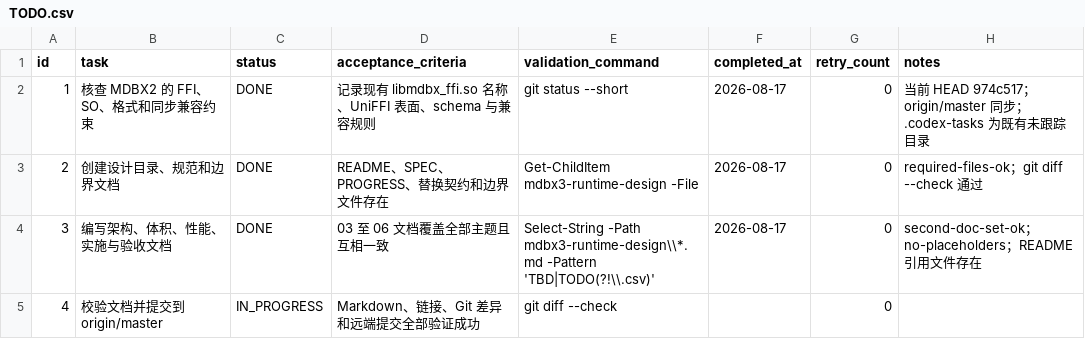
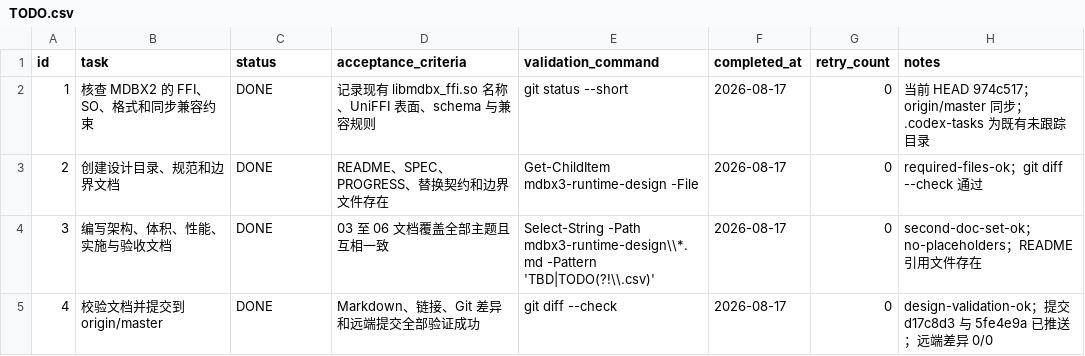
Before and after one commit to Monica-Pass/Mdbx, a CSV file: mdbx3-runtime-design/TODO.csv, drawn as a sheet.

Commit message:
docs: complete MDBX3 runtime design task

```diff
--- a/mdbx3-runtime-design/TODO.csv
+++ b/mdbx3-runtime-design/TODO.csv
@@ -4,2 +4,2 @@ id,task,status,acceptance_criteria,validation_command,completed_at,retry_count,n
 3,"编写架构、体积、性能、实施与验收文档",DONE,"03 至 06 文档覆盖全部主题且互相一致","Select-String -Path mdbx3-runtime-design\\*.md -Pattern 'TBD|TODO(?!\\.csv)'",2026-08-17,0,"second-doc-set-ok；no-placeholders；README 引用文件存在"
-4,"校验文档并提交到 origin/master",IN_PROGRESS,"Markdown、链接、Git 差异和远端提交全部验证成功","git diff --check",,0,
+4,"校验文档并提交到 origin/master",DONE,"Markdown、链接、Git 差异和远端提交全部验证成功","git diff --check",2026-08-17,0,"design-validation-ok；提交 d17c8d3 与 5fe4e9a 已推送；远端差异 0/0"
```
Also changed, not shown: 1 other file.
